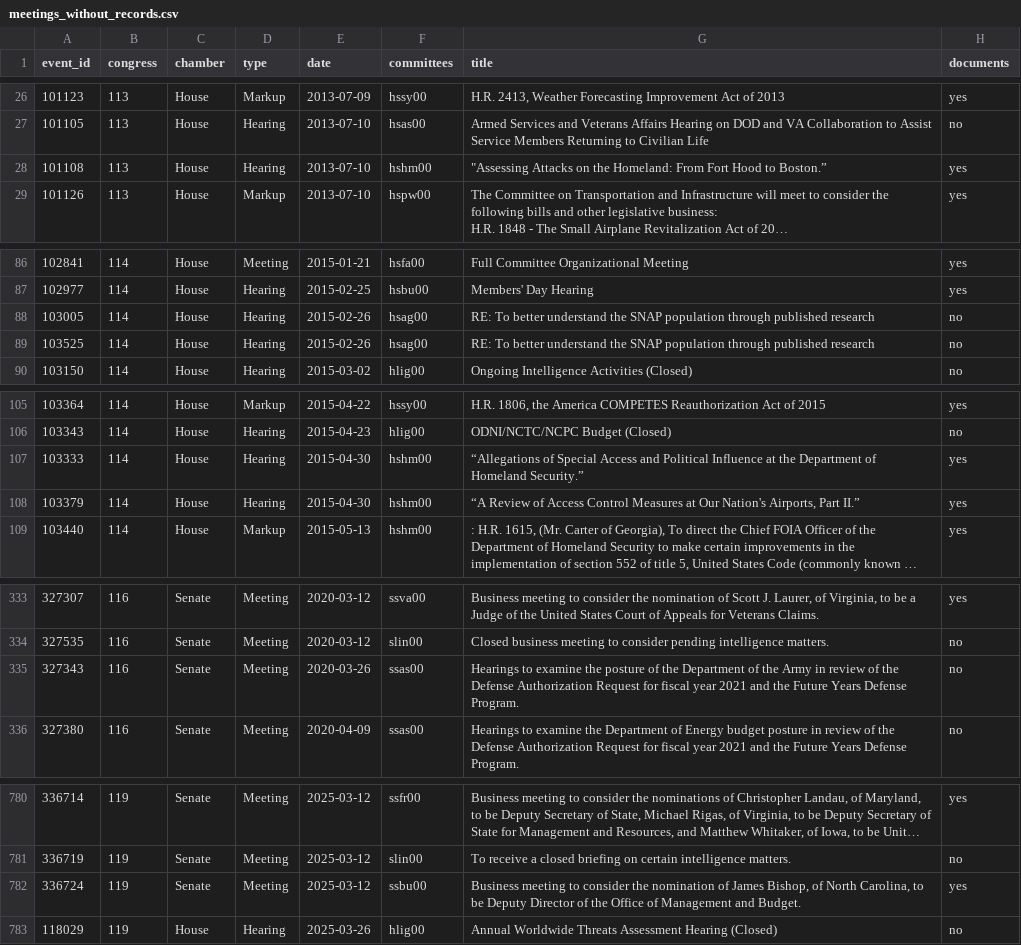
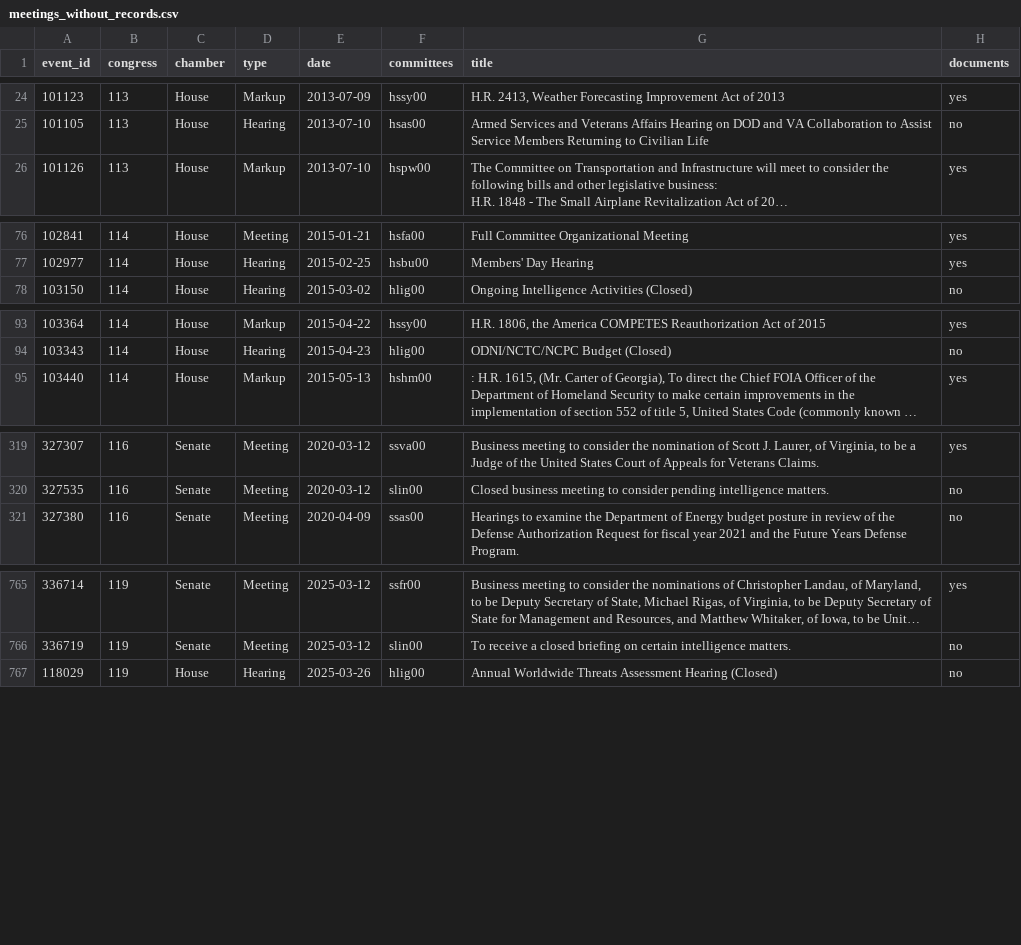
Before and after one commit to civictechdc/congressional-tech, a CSV file: docs/youtube-coverage/research/data/meetings_without_records.csv, drawn as a sheet; only a part is shown, gaps mark what is left out; long unchanged cells end in …; the diff covers the shown part only; the diff names each change by its address in the sheet, - before the commit and + after, or states it on an @@ line.

```diff
--- a/docs/youtube-coverage/research/data/meetings_without_records.csv
+++ b/docs/youtube-coverage/research/data/meetings_without_records.csv
-row 28: 101108 | 113 | House | Hearing | 2013-07-10 | hshm00 | "Assessing Attacks on the Homeland: From Fort Hood to Boston.” | yes
-row 88: 103005 | 114 | House | Hearing | 2015-02-26 | hsag00 | RE: To better understand the SNAP population through published research | no
-row 89: 103525 | 114 | House | Hearing | 2015-02-26 | hsag00 | RE: To better understand the SNAP population through published research | no
-row 107: 103333 | 114 | House | Hearing | 2015-04-30 | hshm00 | “Allegations of Special Access and Political Influence at the Department of Homeland Security.” | yes
-row 108: 103379 | 114 | House | Hearing | 2015-04-30 | hshm00 | “A Review of Access Control Measures at Our Nation's Airports, Part II.” | yes
-row 335: 327343 | 116 | Senate | Meeting | 2020-03-26 | ssas00 | Hearings to examine the posture of the Department of the Army in review of the Defense Authorization Request for fiscal year 2021 and the Future Years Defense Program. | no
-row 782: 336724 | 119 | Senate | Meeting | 2025-03-12 | ssbu00 | Business meeting to consider the nomination of James Bishop, of North Carolina, to be Deputy Director of the Office of Management and Budget. | yes
```
Also changed, not shown: 9 removed rows elsewhere in this file, apps/committee_youtube/data/gpo_hearing_video_coverage.csv, docs/youtube-coverage/research/data/search_smoke_test.csv, 9 other files.
